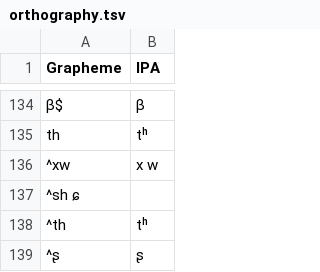
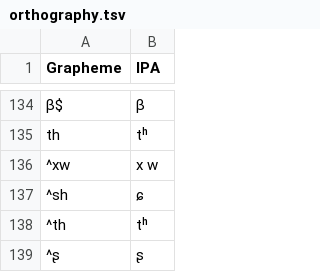
Before and after one commit to lexibank/zhangrgyalrong, a TSV file: etc/orthography.tsv, drawn as a sheet; only a part is shown, gaps mark what is left out; removed rows and columns are numbered as before the commit, all else as after; the diff names each change by its address in the sheet, - before the commit and + after, or states it on an @@ line.

Commit message:
Update orthography.tsv

```diff
--- a/etc/orthography.tsv
+++ b/etc/orthography.tsv
-row 137: ^sh ɕ
+row 137: ^sh | ɕ
```
